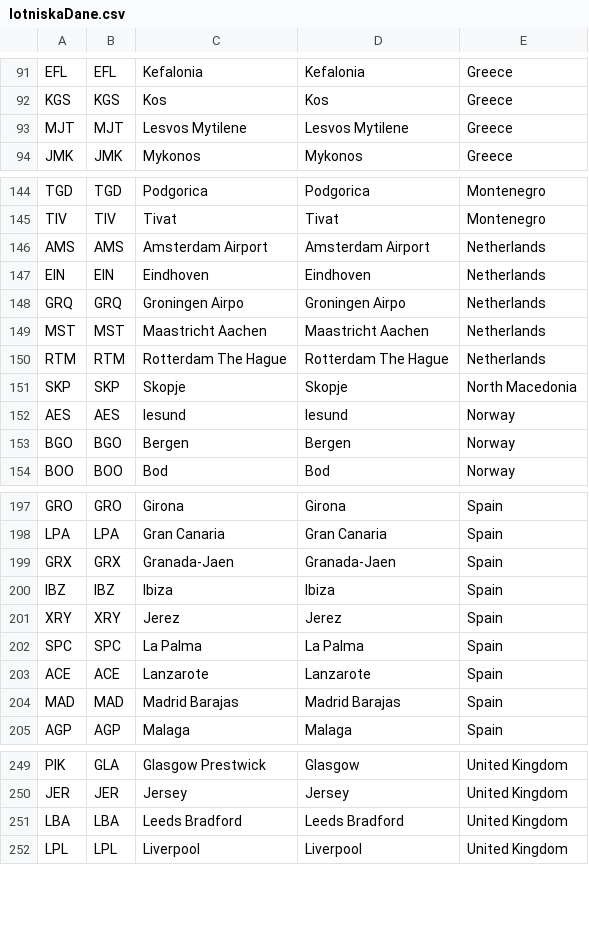
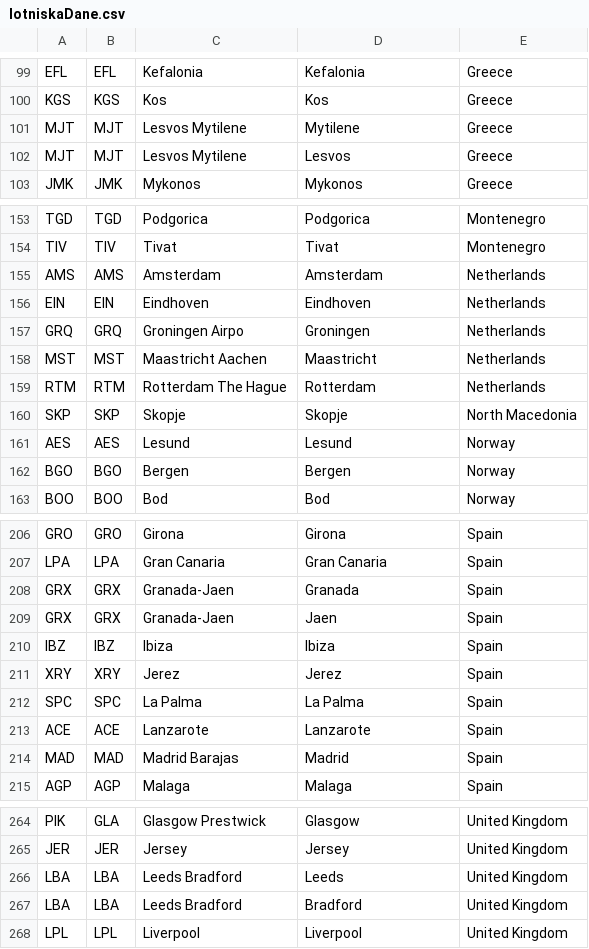
Before and after one commit to JingleBellczyk/MultiTripFinder, a CSV file: data/lotniska/lotniskaDane.csv, drawn as a sheet; only a part is shown, gaps mark what is left out; the diff covers the shown part only.

Commit message:
search page and airports dto

```diff
--- a/data/lotniska/lotniskaDane.csv
+++ b/data/lotniska/lotniskaDane.csv
@@ -92,3 +100,4 @@ EFL,EFL,Kefalonia,Kefalonia,Greece
 KGS,KGS,Kos,Kos,Greece
-MJT,MJT,Lesvos Mytilene,Lesvos Mytilene,Greece
+MJT,MJT,Lesvos Mytilene,Mytilene,Greece
+MJT,MJT,Lesvos Mytilene,Lesvos,Greece
 JMK,JMK,Mykonos,Mykonos,Greece
@@ -145,9 +154,9 @@ TGD,TGD,Podgorica,Podgorica,Montenegro
 TIV,TIV,Tivat,Tivat,Montenegro
-AMS,AMS,Amsterdam Airport ,Amsterdam Airport ,Netherlands
+AMS,AMS,Amsterdam,Amsterdam,Netherlands
 EIN,EIN,Eindhoven,Eindhoven,Netherlands
-GRQ,GRQ,Groningen Airpo,Groningen Airpo,Netherlands
-MST,MST,Maastricht Aachen,Maastricht Aachen,Netherlands
-RTM,RTM,Rotterdam The Hague,Rotterdam The Hague,Netherlands
+GRQ,GRQ,Groningen Airpo,Groningen,Netherlands
+MST,MST,Maastricht Aachen,Maastricht,Netherlands
+RTM,RTM,Rotterdam The Hague,Rotterdam,Netherlands
 SKP,SKP,Skopje,Skopje,North Macedonia
-AES,AES,lesund,lesund,Norway
+AES,AES,Lesund,Lesund,Norway
 BGO,BGO,Bergen,Bergen,Norway
@@ -198,3 +207,4 @@ GRO,GRO,Girona,Girona,Spain
 LPA,LPA,Gran Canaria,Gran Canaria,Spain
-GRX,GRX,Granada-Jaen,Granada-Jaen,Spain
+GRX,GRX,Granada-Jaen,Granada,Spain
+GRX,GRX,Granada-Jaen,Jaen,Spain
 IBZ,IBZ,Ibiza,Ibiza,Spain
@@ -203,3 +213,3 @@ SPC,SPC,La Palma,La Palma,Spain
 ACE,ACE,Lanzarote,Lanzarote,Spain
-MAD,MAD,Madrid Barajas,Madrid Barajas,Spain
+MAD,MAD,Madrid Barajas,Madrid,Spain
 AGP,AGP,Malaga,Malaga,Spain
@@ -250,3 +265,4 @@ PIK,GLA,Glasgow Prestwick,Glasgow,United Kingdom
 JER,JER,Jersey,Jersey,United Kingdom
-LBA,LBA,Leeds Bradford,Leeds Bradford,United Kingdom
+LBA,LBA,Leeds Bradford,Leeds,United Kingdom
+LBA,LBA,Leeds Bradford,Bradford,United Kingdom
 LPL,LPL,Liverpool,Liverpool,United Kingdom
```
Also changed, not shown: 13 added rows and 43 edited cells elsewhere in this file, 25 other files.
